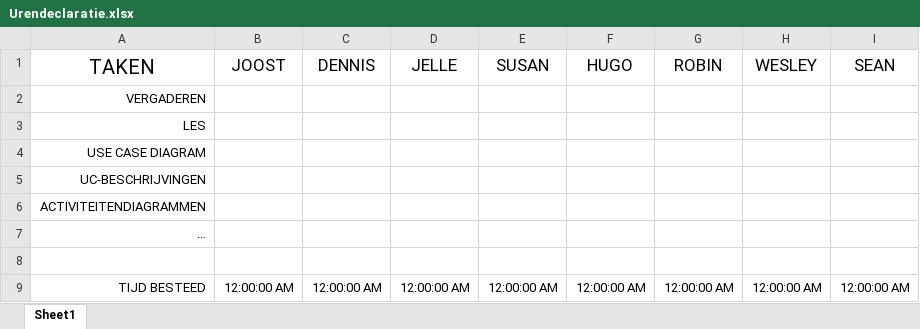
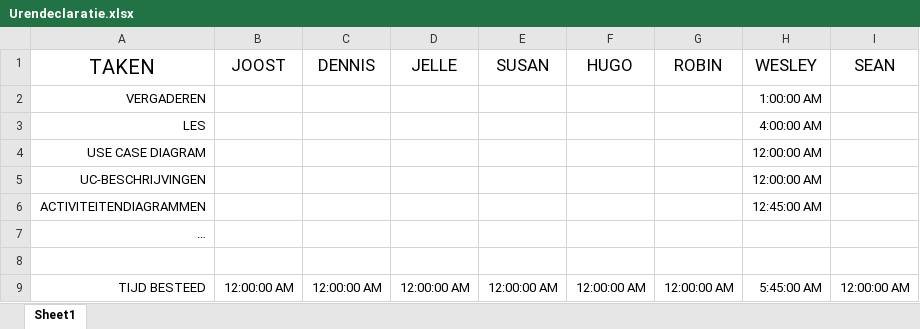
Before and after one commit to Avans/Empty-Backpack-oude-repo, an Excel workbook: Urendeclaratie.xlsx, sheet Sheet1, drawn as a sheet; values as stored, in another font and other column widths than the file's, no borders; the diff names each change by its address in the sheet, - before the commit and + after, or states it on an @@ line.

Commit message:
uren-wesley

```diff
--- a/Urendeclaratie.xlsx (sheet Sheet1)
+++ b/Urendeclaratie.xlsx (sheet Sheet1)
-H2 (WESLEY): (empty)
+H2 (WESLEY): 1:00:00 AM
-H3 (WESLEY): (empty)
+H3 (WESLEY): 4:00:00 AM
-H4:H5 (WESLEY): (empty)
+H4:H5 (WESLEY): 12:00:00 AM
-H6 (WESLEY): (empty)
+H6 (WESLEY): 12:45:00 AM
-H9 (WESLEY): 12:00:00 AM
+H9 (WESLEY): 5:45:00 AM
```
